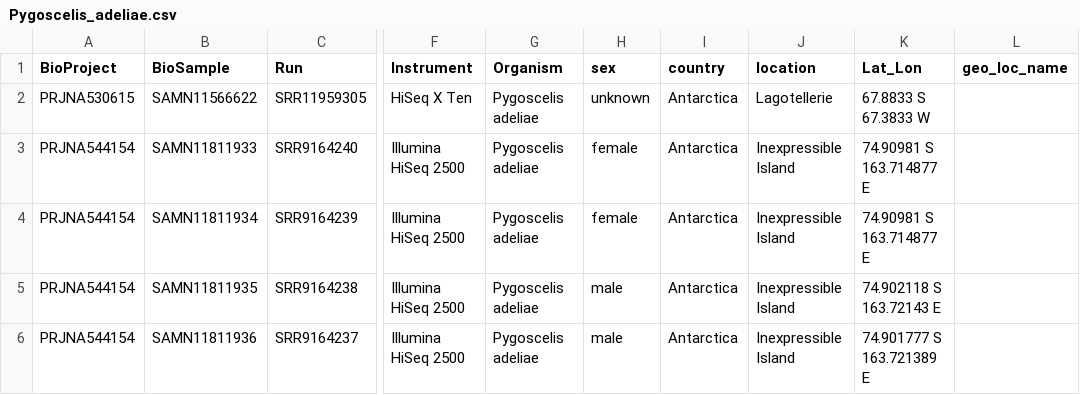
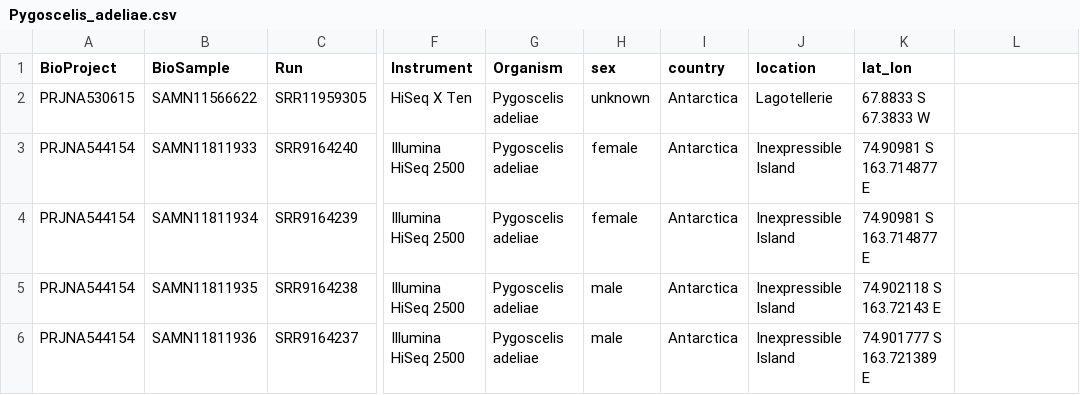
Before and after one commit to harvardinformatics/bird-dfe, a CSV file: sample-sheets/Pygoscelis_adeliae/Pygoscelis_adeliae.csv, drawn as a sheet; only a part is shown, gaps mark what is left out; the diff names each change by its address in the sheet, - before the commit and + after, or states it on an @@ line.

Commit message:
Update Pygoscelis_adeliae.csv

```diff
--- a/sample-sheets/Pygoscelis_adeliae/Pygoscelis_adeliae.csv
+++ b/sample-sheets/Pygoscelis_adeliae/Pygoscelis_adeliae.csv
-K1: Lat_Lon
+K1: lat_lon
-L1: geo_loc_name
+L1: (empty)
```
